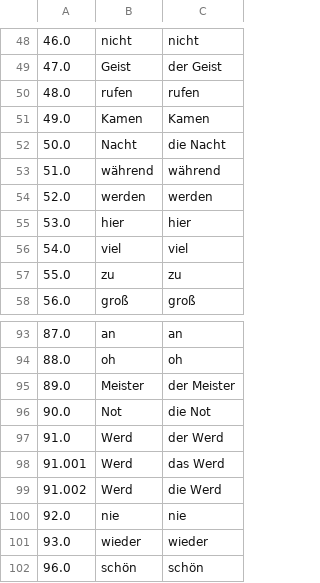
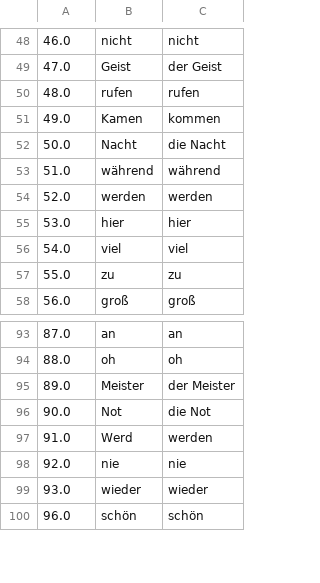
Before and after one commit to deemp/anki-decks, a CSV file: custom/de/data/lyrics/words-lemmas.csv, drawn as a sheet; only a part is shown, gaps mark what is left out.

Commit message:
fix(custom-de): word forms

```diff
--- a/custom/de/data/lyrics/words-lemmas.csv
+++ b/custom/de/data/lyrics/words-lemmas.csv
@@ -50,3 +50,3 @@
 48.0|rufen|rufen
-49.0|Kamen|Kamen
+49.0|Kamen|kommen
 50.0|Nacht|die Nacht
@@ -96,5 +96,3 @@
 90.0|Not|die Not
-91.0|Werd|der Werd
-91.001|Werd|das Werd
-91.002|Werd|die Werd
+91.0|Werd|werden
 92.0|nie|nie
```
